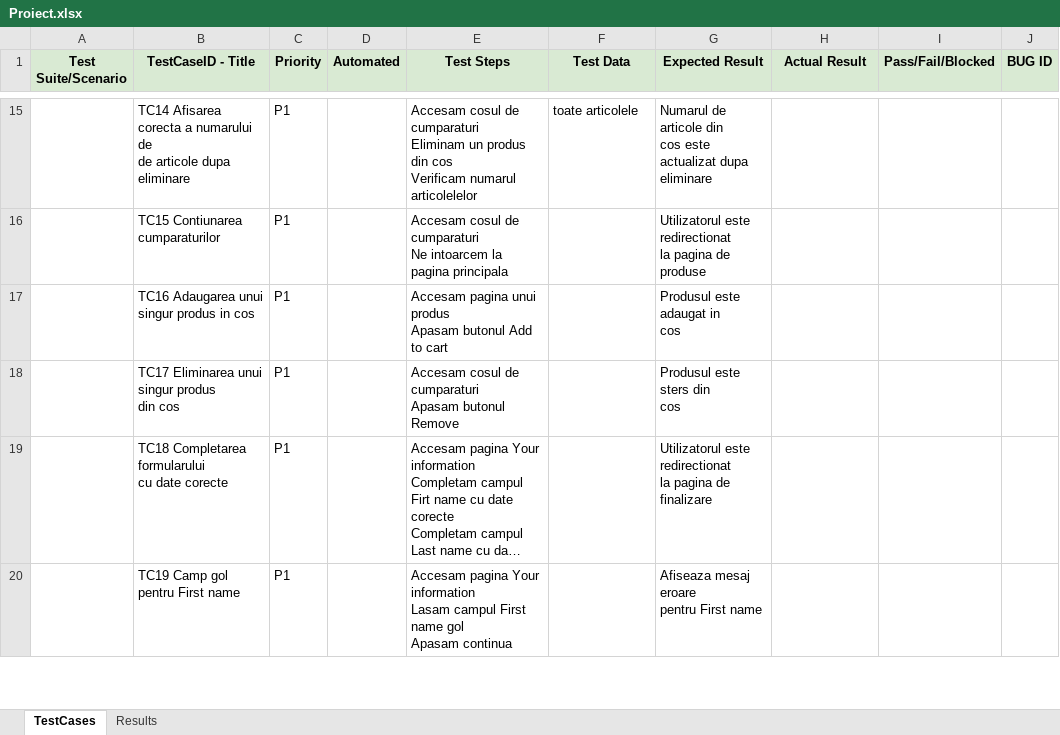
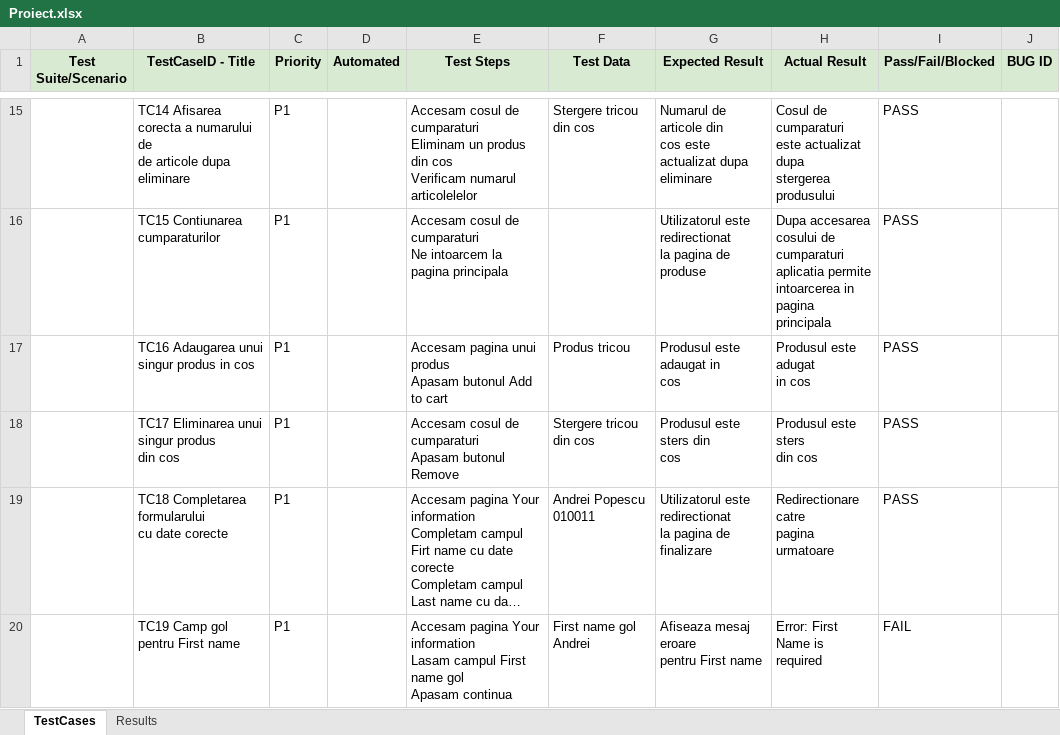
Before and after one commit to Bianca11223/Proiect-individual-Bianca, an Excel workbook: Test_implemention/Proiect.xlsx, sheet TestCases, drawn as a sheet; only a part is shown, gaps mark what is left out; long unchanged cells end in …; values as stored, in another font and other column widths than the file's, no borders; conditional formats not drawn; ↵ is a line break in a cell; the diff covers the shown part only; the diff names each change by its address in the sheet, - before the commit and + after, or states it on an @@ line.

```diff
--- a/Test_implemention/Proiect.xlsx (sheet TestCases)
+++ b/Test_implemention/Proiect.xlsx (sheet TestCases)
-F15 (Test Data): toate articolele
+F15 (Test Data): Stergere tricou din cos
-H15 (Actual Result): (empty)
+H15 (Actual Result): Cosul de cumparaturi ↵ este actualizat dupa ↵ stergerea produsului
-I15:I19 (Pass/Fail/Blocked): (empty)
+I15:I19 (Pass/Fail/Blocked): PASS
-H16 (Actual Result): (empty)
+H16 (Actual Result): Dupa accesarea ↵ cosului de cumparaturi ↵ aplicatia permite ↵ intoarcerea in pagina ↵ principala
-F17 (Test Data): (empty)
+F17 (Test Data): Produs tricou
-H17 (Actual Result): (empty)
+H17 (Actual Result): Produsul este adugat ↵ in cos
-F18 (Test Data): (empty)
+F18 (Test Data): Stergere tricou din cos
-H18 (Actual Result): (empty)
+H18 (Actual Result): Produsul este sters ↵ din cos
-F19 (Test Data): (empty)
+F19 (Test Data): Andrei Popescu ↵ 010011
-H19 (Actual Result): (empty)
+H19 (Actual Result): Redirectionare catre ↵ pagina urmatoare
-F20 (Test Data): (empty)
+F20 (Test Data): First name gol ↵ Andrei
-H20 (Actual Result): (empty)
+H20 (Actual Result): Error: First Name is ↵ required
-I20 (Pass/Fail/Blocked): (empty)
+I20 (Pass/Fail/Blocked): FAIL
```
Also changed, not shown: 60 edited cells elsewhere in this sheet, sheet Results.
